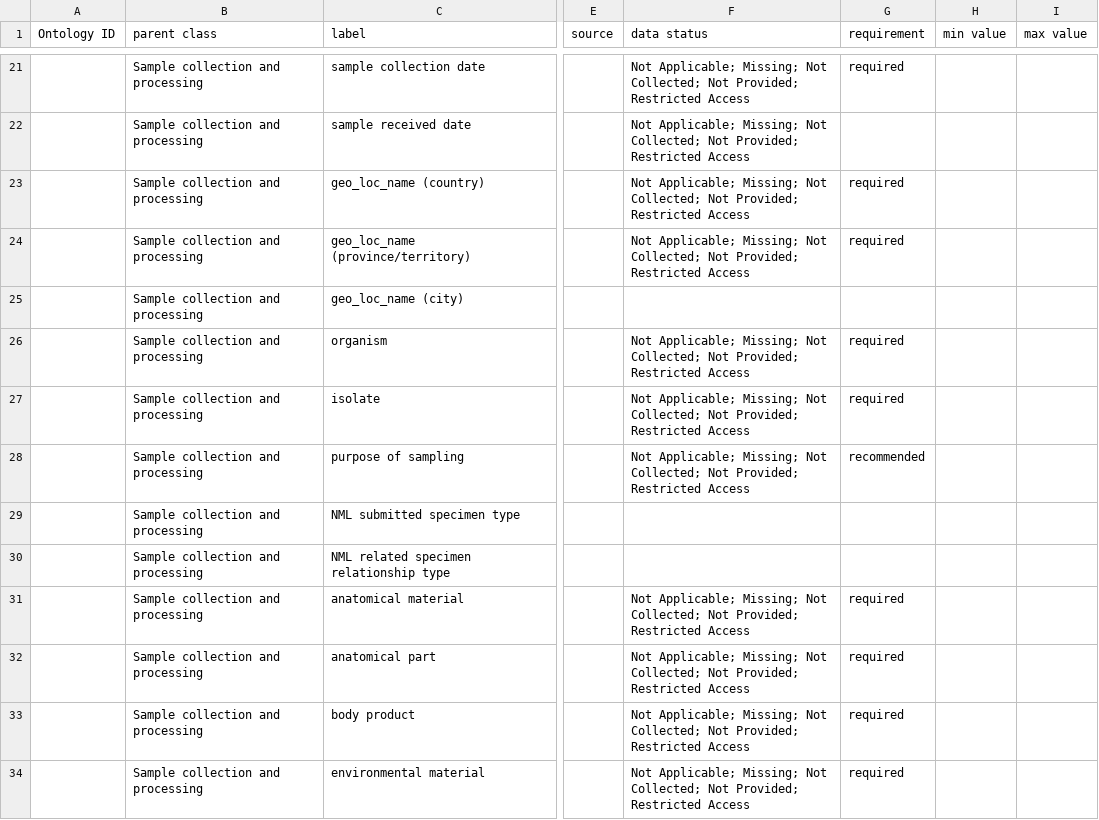
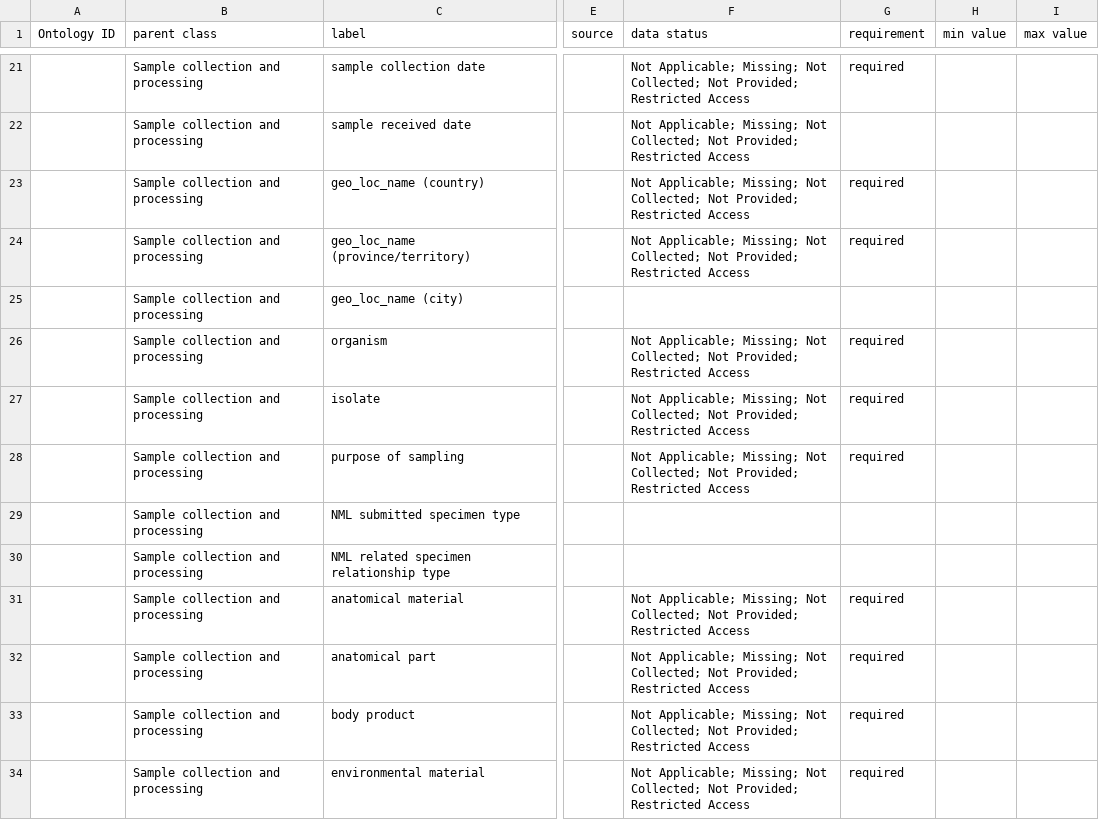
Before and after one commit to cidgoh/DataHarmonizer, a TSV file: template/canada_covid19/data.tsv, drawn as a sheet; only a part is shown, gaps mark what is left out; the diff covers the shown part only; the diff names each change by its address in the sheet, - before the commit and + after, or states it on an @@ line.

```diff
--- a/template/canada_covid19/data.tsv
+++ b/template/canada_covid19/data.tsv
-G28 (requirement): recommended
+G28 (requirement): required
```
Also changed, not shown: 9 added rows, 1 removed row and 5 edited cells elsewhere in this file, 4 other files.
